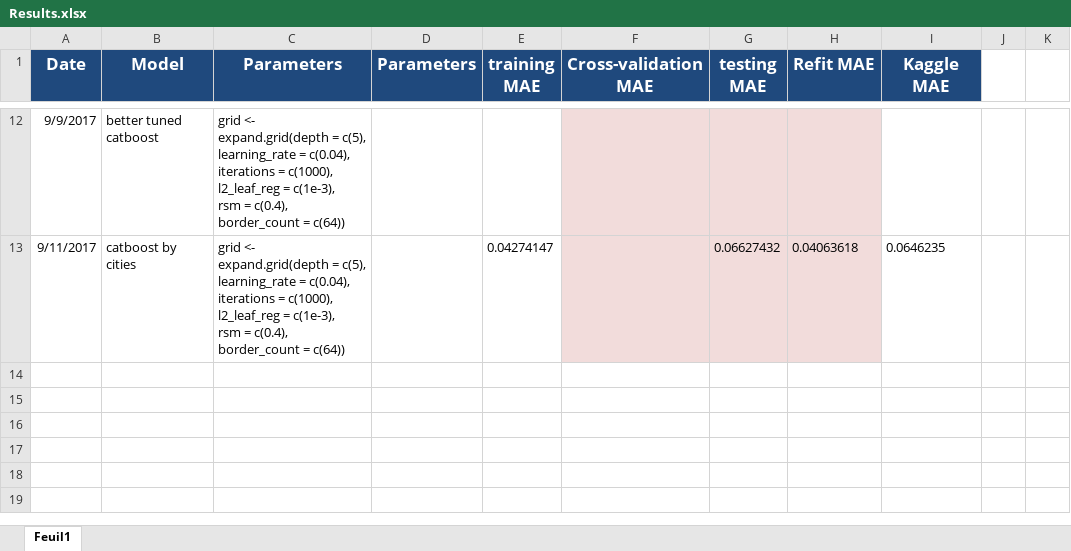
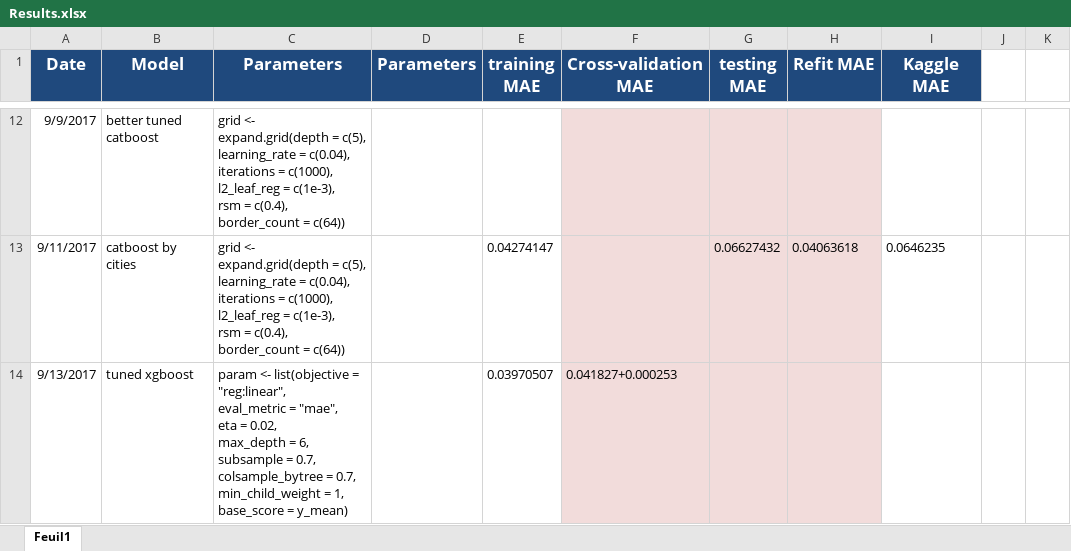
Before and after one commit to metariat/Zillow_House_Price, an Excel workbook: Presentation/Results.xlsx, sheet Feuil1, drawn as a sheet; only a part is shown, gaps mark what is left out; values as stored, in another font and other column widths than the file's, no borders; ↵ is a line break in a cell; the diff names each change by its address in the sheet, - before the commit and + after, or states it on an @@ line.

```diff
--- a/Presentation/Results.xlsx (sheet Feuil1)
+++ b/Presentation/Results.xlsx (sheet Feuil1)
+row 14: 9/13/2017 | tuned xgboost | param <- list(objective = "reg:linear", ↵ eval_metric = "mae", ↵ eta = 0.02, ↵ max_depth = 6, ↵ subsample = 0.7, ↵ colsample_bytree = 0.7, ↵ min_child_weight = 1, ↵ base_score = y_mean) |  | 0.03970507 | 0.041827+0.000253
```
Also changed, not shown: 3 other files.
